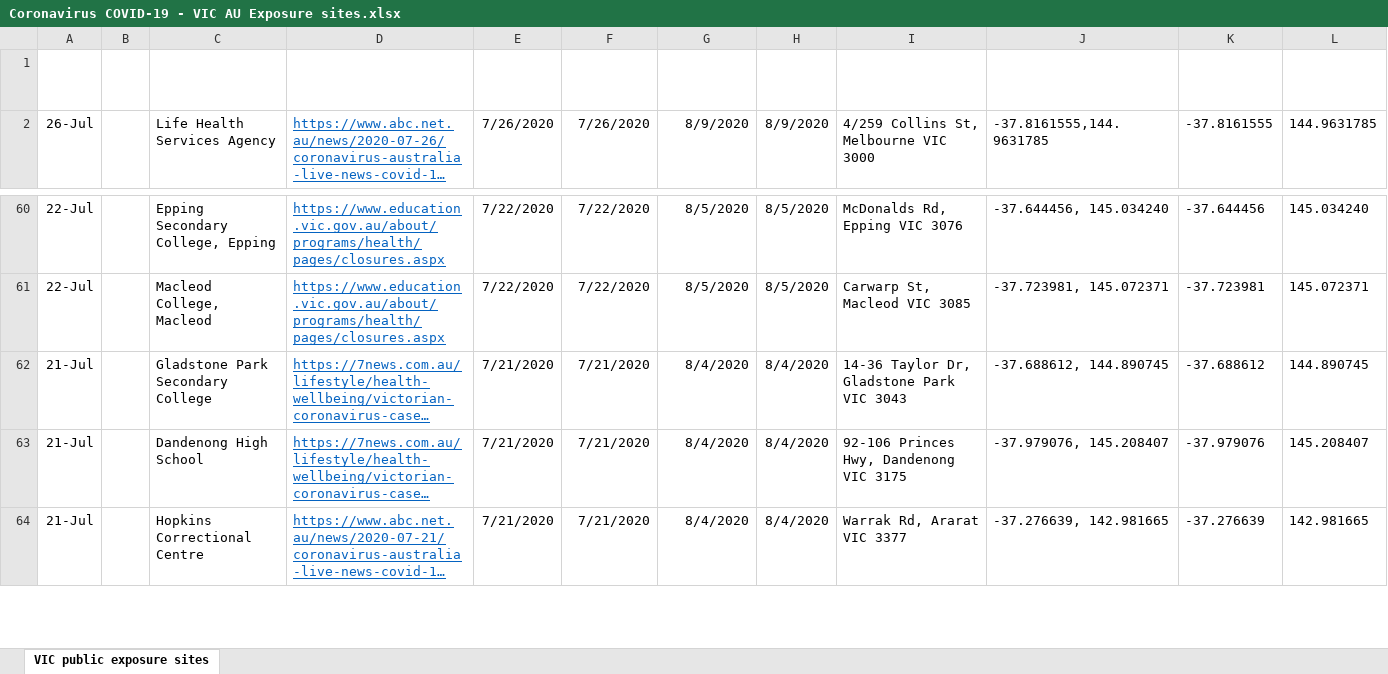
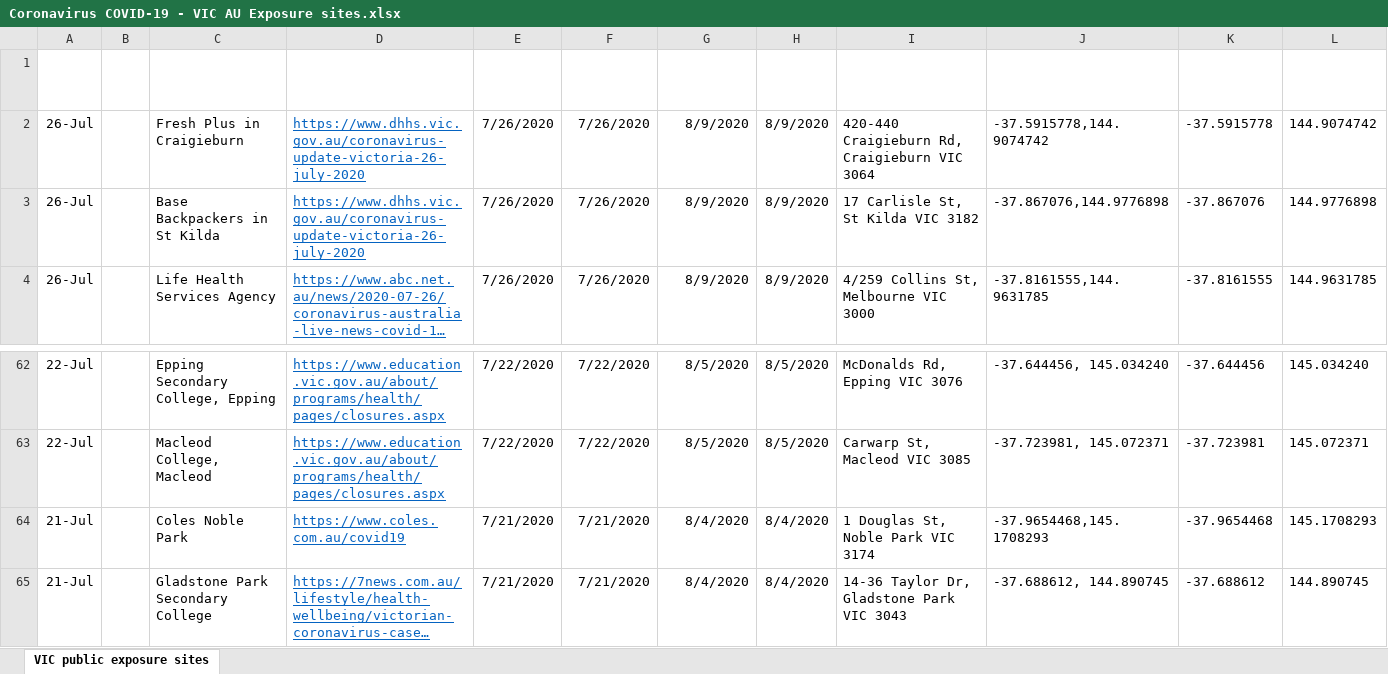
Before and after one commit to Mike-Honey/covid-19-vic-au, an Excel workbook: Coronavirus COVID-19 - VIC AU Exposure sites.xlsx, sheet VIC public exposure sites, drawn as a sheet; only a part is shown, gaps mark what is left out; the shorter side is filled out with more unchanged rows; long unchanged cells end in …; values as stored, in another font and other column widths than the file's, no borders; table styles not drawn; the diff names each change by its address in the sheet, - before the commit and + after, or states it on an @@ line.

```diff
--- a/Coronavirus COVID-19 - VIC AU Exposure sites.xlsx (sheet VIC public exposure sites)
+++ b/Coronavirus COVID-19 - VIC AU Exposure sites.xlsx (sheet VIC public exposure sites)
+row 2: 26-Jul |  | Fresh Plus in Craigieburn | https://www.dhhs.vic.gov.au/coronavirus-update-victoria-26-july-2020 | 7/26/2020 | 7/26/2020 | 8/9/2020 | 8/9/2020 | 420-440 Craigieburn Rd, Craigieburn VIC 3064 | -37.5915778,144.9074742 | -37.5915778 | 144.9074742
+row 3: 26-Jul |  | Base Backpackers in St Kilda | https://www.dhhs.vic.gov.au/coronavirus-update-victoria-26-july-2020 | 7/26/2020 | 7/26/2020 | 8/9/2020 | 8/9/2020 | 17 Carlisle St, St Kilda VIC 3182 | -37.867076,144.9776898 | -37.867076 | 144.9776898
+row 64: 21-Jul |  | Coles Noble Park | https://www.coles.com.au/covid19 | 7/21/2020 | 7/21/2020 | 8/4/2020 | 8/4/2020 | 1 Douglas St, Noble Park VIC 3174 | -37.9654468,145.1708293 | -37.9654468 | 145.1708293
```
Also changed, not shown: Coronavirus COVID-19 - VIC AU Exposure sites LGA.xlsx, 1 other file.
